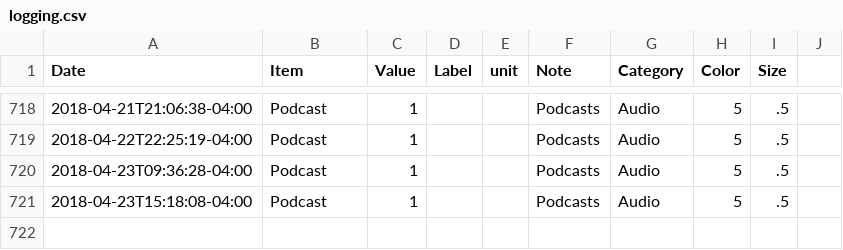
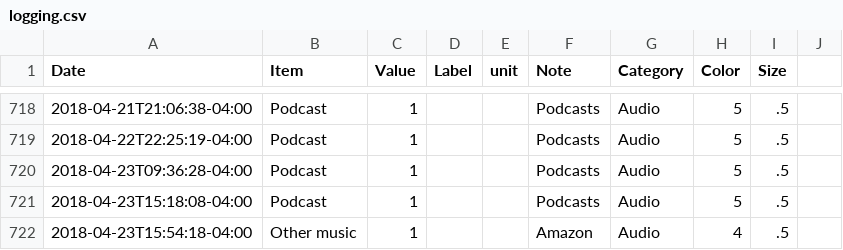
Before and after one commit to eschlaf2/quantifiedSelf, a CSV file: logging.csv, drawn as a sheet; only a part is shown, gaps mark what is left out.

Commit message:
updates

```diff
--- a/logging.csv
+++ b/logging.csv
@@ -721 +721,2 @@ Date,Item,Value,Label,unit,Note,Category,Color,Size
 2018-04-23T15:18:08-04:00,Podcast,1,,,Podcasts, Audio,5,.5
+2018-04-23T15:54:18-04:00,Other music,1,,,Amazon, Audio,4,.5
```
